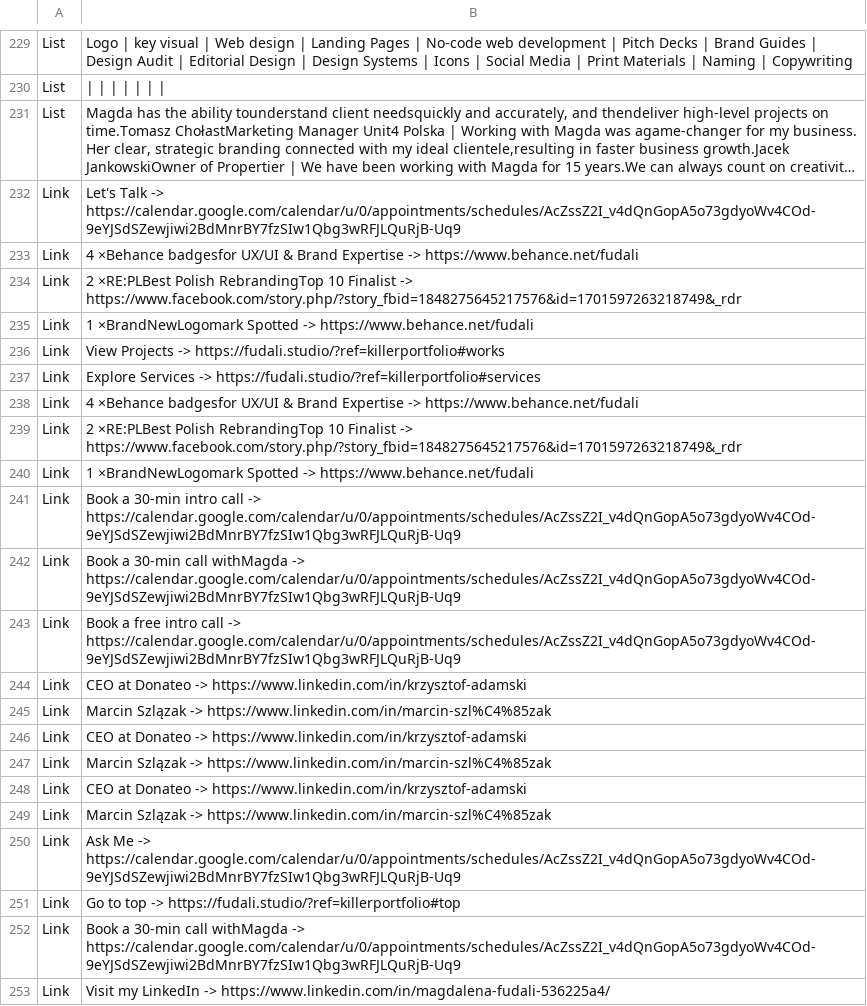
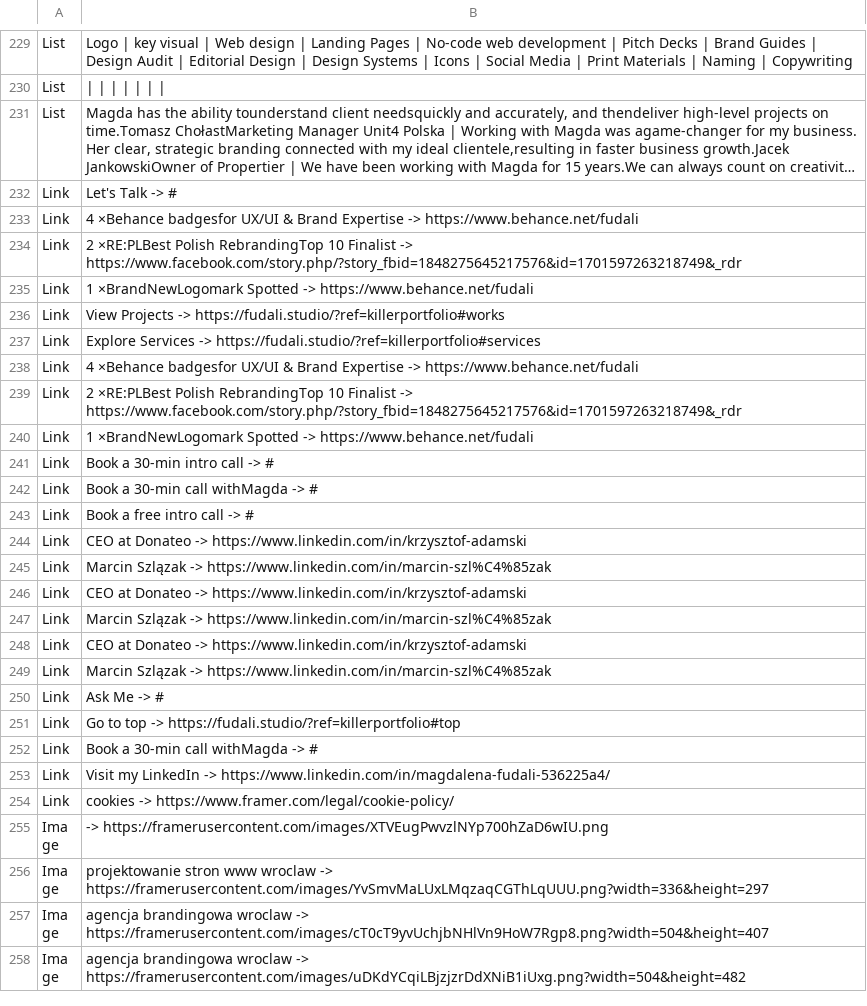
Before and after one commit to jaspreetsinghdev786/Anmol-Portfolio, a CSV file: fudali_playwright.csv, drawn as a sheet; only a part is shown, gaps mark what is left out; the shorter side is filled out with more unchanged rows; long unchanged cells end in …; the diff names each change by its address in the sheet, - before the commit and + after, or states it on an @@ line.

```diff
--- a/fudali_playwright.csv
+++ b/fudali_playwright.csv
-B232: …Talk -> https://calendar.google.com/calendar/u/0/appointments/schedules/AcZssZ2I_v4dQnGopA5o73gdyoWv4COd-9eYJSdSZewjiwi2BdMnrBY7fzSIw1Qbg3wRFJLQuRjB-Uq9
+B232: …Talk -> #
-B241: …call -> https://calendar.google.com/calendar/u/0/appointments/schedules/AcZssZ2I_v4dQnGopA5o73gdyoWv4COd-9eYJSdSZewjiwi2BdMnrBY7fzSIw1Qbg3wRFJLQuRjB-Uq9
+B241: …call -> #
-B242: …withMagda -> https://calendar.google.com/calendar/u/0/appointments/schedules/AcZssZ2I_v4dQnGopA5o73gdyoWv4COd-9eYJSdSZewjiwi2BdMnrBY7fzSIw1Qbg3wRFJLQuRjB-Uq9
+B242: …withMagda -> #
-B243: …call -> https://calendar.google.com/calendar/u/0/appointments/schedules/AcZssZ2I_v4dQnGopA5o73gdyoWv4COd-9eYJSdSZewjiwi2BdMnrBY7fzSIw1Qbg3wRFJLQuRjB-Uq9
+B243: …call -> #
-B250: …Me -> https://calendar.google.com/calendar/u/0/appointments/schedules/AcZssZ2I_v4dQnGopA5o73gdyoWv4COd-9eYJSdSZewjiwi2BdMnrBY7fzSIw1Qbg3wRFJLQuRjB-Uq9
+B250: …Me -> #
-B252: …withMagda -> https://calendar.google.com/calendar/u/0/appointments/schedules/AcZssZ2I_v4dQnGopA5o73gdyoWv4COd-9eYJSdSZewjiwi2BdMnrBY7fzSIw1Qbg3wRFJLQuRjB-Uq9
+B252: …withMagda -> #
```
Also changed, not shown: fudali_scraped.csv, 5 other files.
